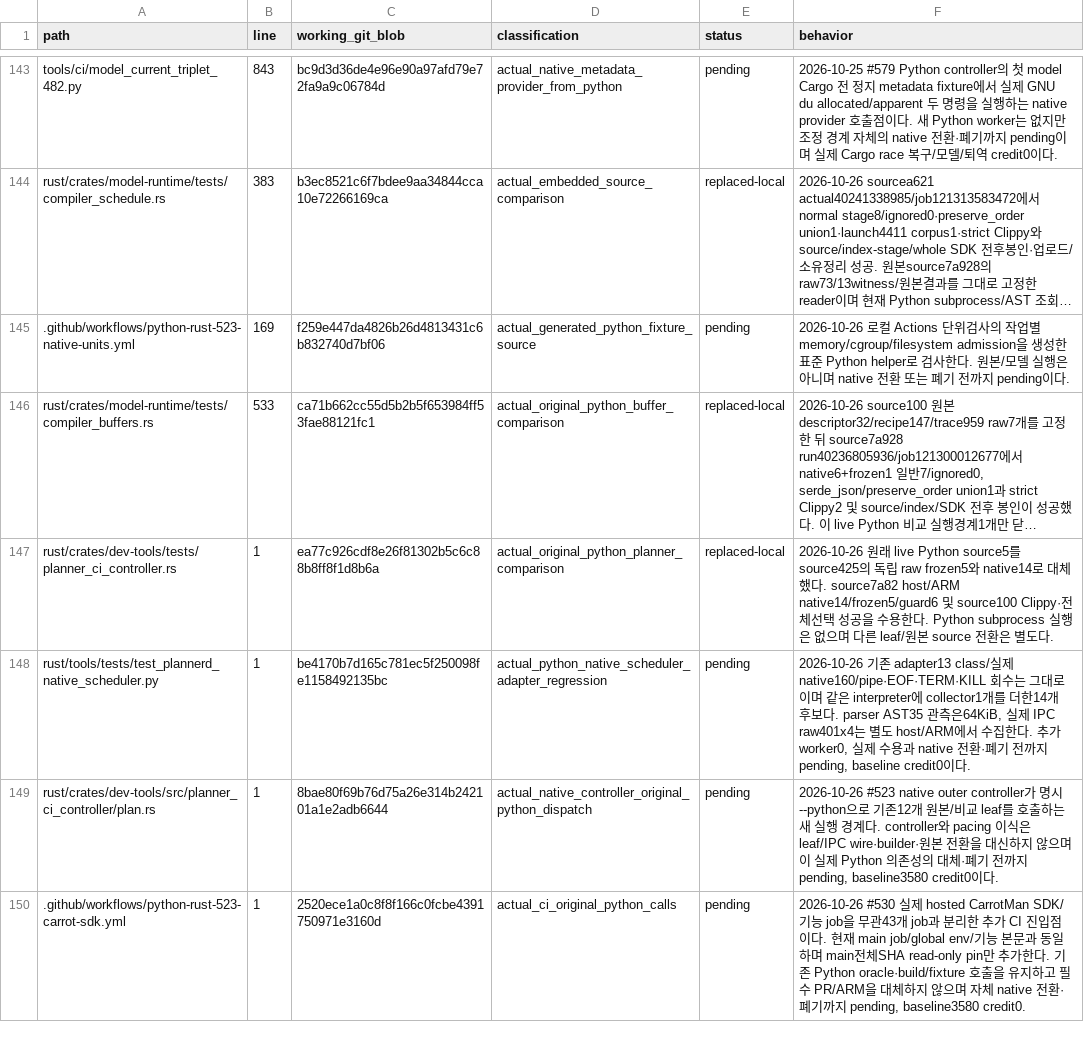
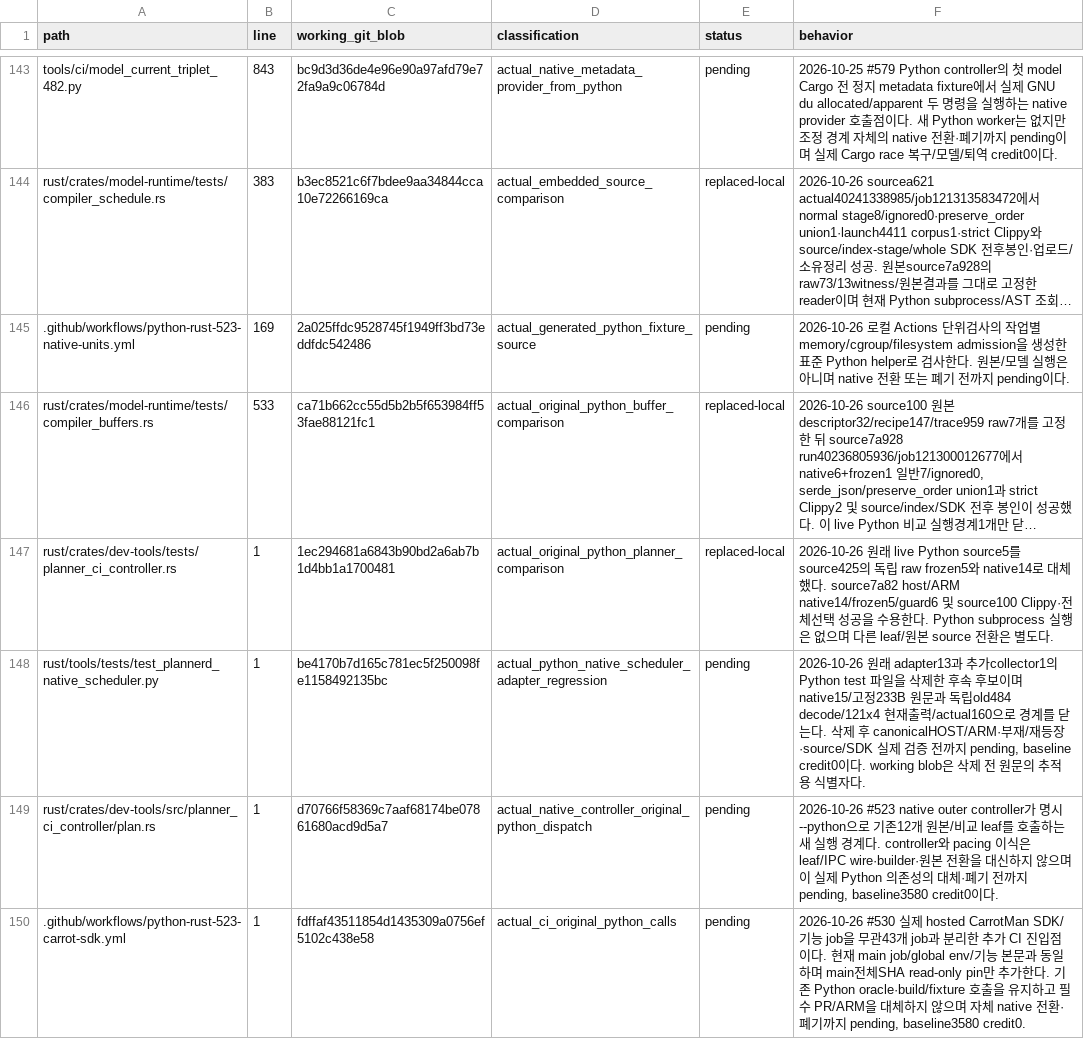
Before and after one commit to bin9208/openpilot-rust, a TSV file: docs/naver/rust-repository-python-retirement-296-execution-edges.tsv, drawn as a sheet; only a part is shown, gaps mark what is left out; long unchanged cells end in …; the diff covers the shown part only; the diff names each change by its address in the sheet, - before the commit and + after, or states it on an @@ line.

```diff
--- a/docs/naver/rust-repository-python-retirement-296-execution-edges.tsv
+++ b/docs/naver/rust-repository-python-retirement-296-execution-edges.tsv
-C145 (working_git_blob): f259e447da4826b26d4813431c6b832740d7bf06
+C145 (working_git_blob): 2a025ffdc9528745f1949ff3bd73eddfdc542486
-C147 (working_git_blob): ea77c926cdf8e26f81302b5c6c88b8ff8f1d8b6a
+C147 (working_git_blob): 1ec294681a6843b90bd2a6ab7b1d4bb1a1700481
-F148 (behavior): 2026-10-26 기존 adapter13 class/실제 native160/pipe·EOF·TERM·KILL 회수는 그대로이며 같은 interpreter에 collector1개를 더한14개 후보다. parser AST35 관측은64KiB, 실제 IPC raw401x4는 별도 host/ARM에서 수집한다. 추가 worker0, 실제 수용과 native 전환·폐기 전까지 pending, baseline credit0이다.
+F148 (behavior): 2026-10-26 원래 adapter13과 추가collector1의 Python test 파일을 삭제한 후속 후보이며 native15/고정233B 원문과 독립old484 decode/121x4 현재출력/actual160으로 경계를 닫는다. 삭제 후 canonicalHOST/ARM·부재/재등장·source/SDK 실제 검증 전까지 pending, baseline credit0이다. working blob은 삭제 전 원문의 추적용 식별자다.
-C149 (working_git_blob): 8bae80f69b76d75a26e314b242101a1e2adb6644
+C149 (working_git_blob): d70766f58369c7aaf68174be07861680acd9d5a7
-C150 (working_git_blob): 2520ece1a0c8f8f166c0fcbe4391750971e3160d
+C150 (working_git_blob): fdffaf43511854d1435309a0756ef5102c438e58
```
Also changed, not shown: 54 edited cells elsewhere in this file, 39 other files.
